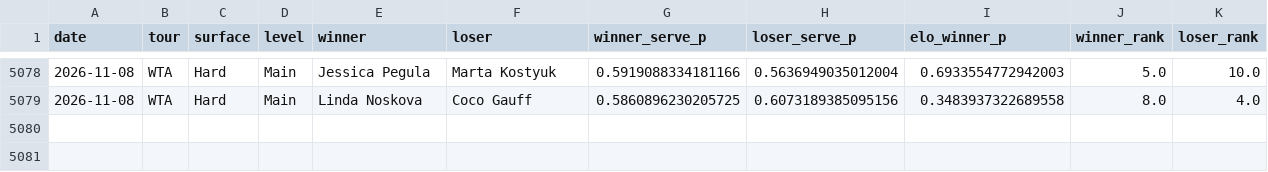
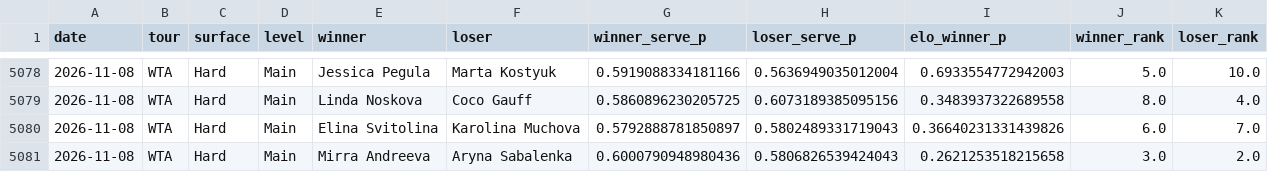
Before and after one commit to emarti13/Tennis_Quant_Lab_V5, a CSV file: v5_wta_walkforward.csv, drawn as a sheet; only a part is shown, gaps mark what is left out; the diff names each change by its address in the sheet, - before the commit and + after, or states it on an @@ line.

```diff
--- a/v5_wta_walkforward.csv
+++ b/v5_wta_walkforward.csv
+row 5080: 2026-11-08 | WTA | Hard | Main | Elina Svitolina | Karolina Muchova | 0.5792888781850897 | 0.5802489331719043 | 0.36640231331439826 | 6.0 | 7.0
+row 5081: 2026-11-08 | WTA | Hard | Main | Mirra Andreeva | Aryna Sabalenka | 0.6000790948980436 | 0.5806826539424043 | 0.2621253518215658 | 3.0 | 2.0
```
Also changed, not shown: context_registry/master_schedule/crosswalk_oddspapi.csv, context_registry/master_schedule/crosswalk_tennismylife.csv, 17 other files.
